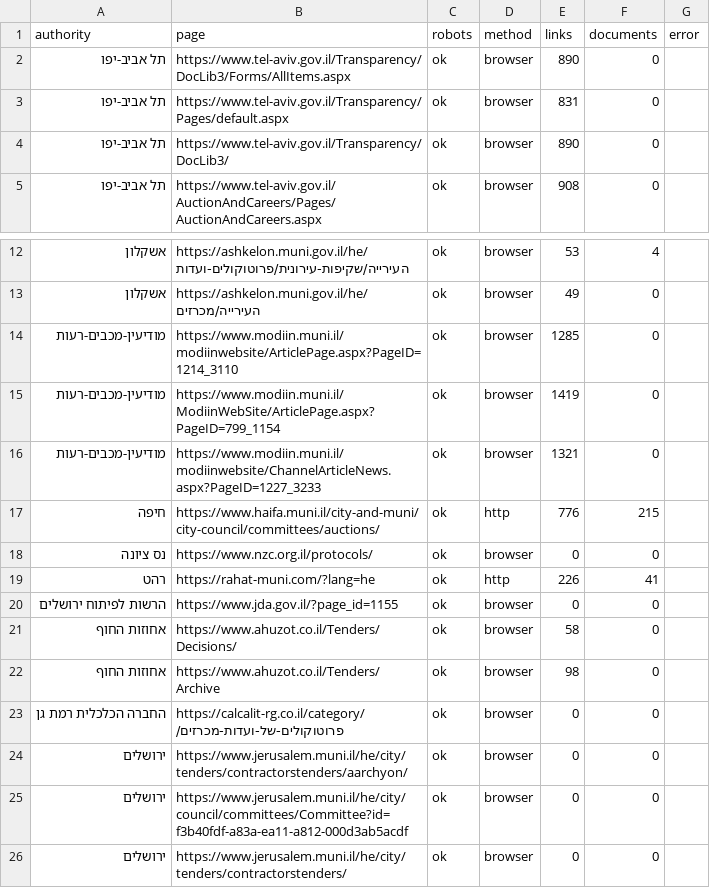
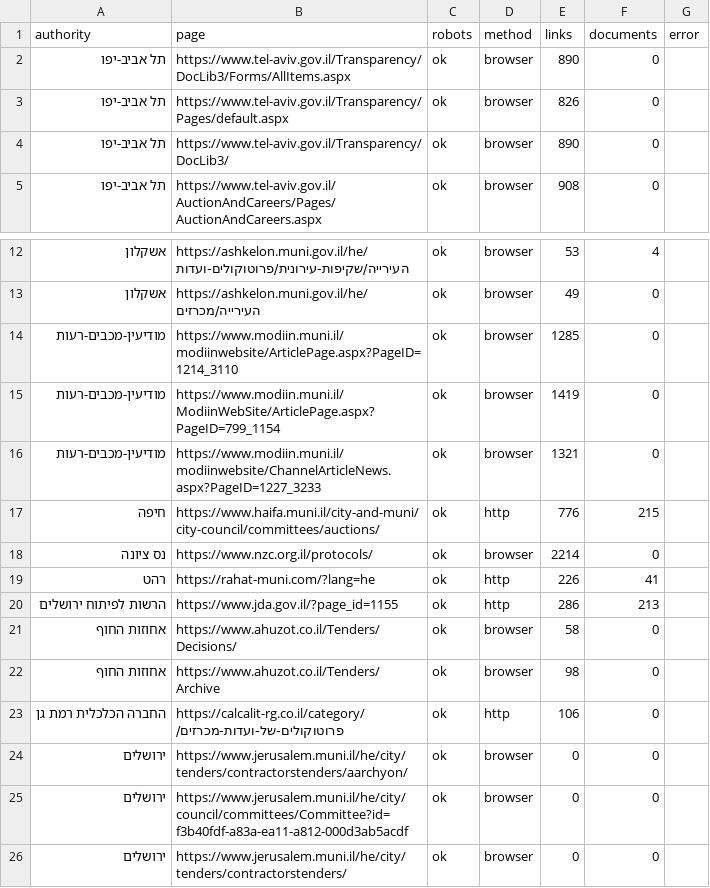
Before and after one commit to AvivRosario/rosario-feeds-data, a CSV file: data/latest/municipal_sources_status.csv, drawn as a sheet; only a part is shown, gaps mark what is left out.

```diff
--- a/data/latest/municipal_sources_status.csv
+++ b/data/latest/municipal_sources_status.csv
@@ -2,3 +2,3 @@
 תל אביב-יפו,https://www.tel-aviv.gov.il/Transparency/DocLib3/Forms/AllItems.aspx,ok,browser,890,0,
-תל אביב-יפו,https://www.tel-aviv.gov.il/Transparency/Pages/default.aspx,ok,browser,831,0,
+תל אביב-יפו,https://www.tel-aviv.gov.il/Transparency/Pages/default.aspx,ok,browser,826,0,
 תל אביב-יפו,https://www.tel-aviv.gov.il/Transparency/DocLib3/,ok,browser,890,0,
@@ -17,8 +17,8 @@
 חיפה,https://www.haifa.muni.il/city-and-muni/city-council/committees/auctions/,ok,http,776,215,
-נס ציונה,https://www.nzc.org.il/protocols/,ok,browser,0,0,
+נס ציונה,https://www.nzc.org.il/protocols/,ok,browser,2214,0,
 רהט,https://rahat-muni.com/?lang=he,ok,http,226,41,
-הרשות לפיתוח ירושלים,https://www.jda.gov.il/?page_id=1155,ok,browser,0,0,
+הרשות לפיתוח ירושלים,https://www.jda.gov.il/?page_id=1155,ok,http,286,213,
 אחוזות החוף,https://www.ahuzot.co.il/Tenders/Decisions/,ok,browser,58,0,
 אחוזות החוף,https://www.ahuzot.co.il/Tenders/Archive,ok,browser,98,0,
-החברה הכלכלית רמת גן,https://calcalit-rg.co.il/category/פרוטוקולים-של-ועדות-מכרזים/,ok,browser,0,0,
+החברה הכלכלית רמת גן,https://calcalit-rg.co.il/category/פרוטוקולים-של-ועדות-מכרזים/,ok,http,106,0,
 ירושלים,https://www.jerusalem.muni.il/he/city/tenders/contractorstenders/aarchyon/,ok,browser,0,0,
```
Also changed, not shown: data/latest/municipal_award_candidates.csv, data/latest/municipal_coverage.csv, 12 other files.
